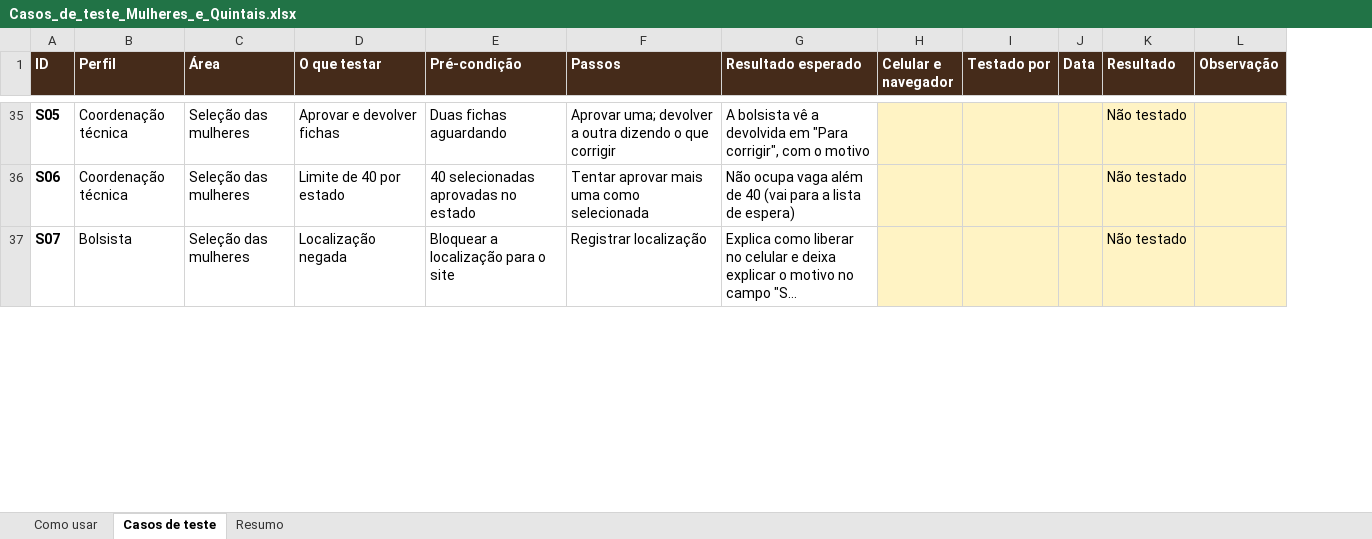
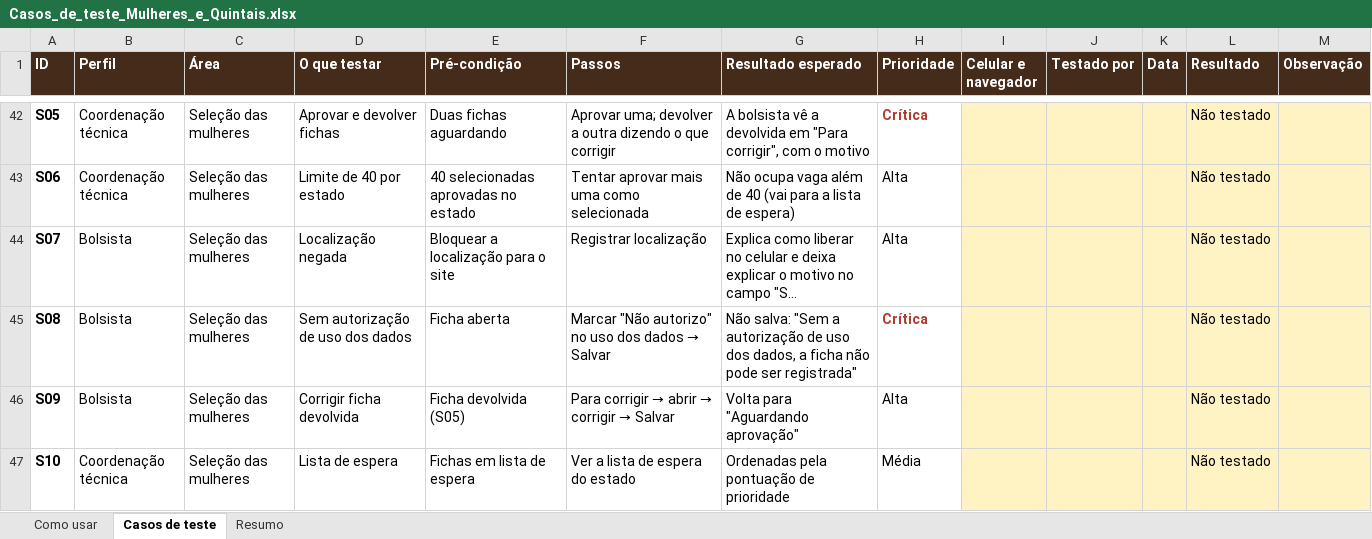
Before and after one commit to mulheres-e-quintais/sistema, an Excel workbook: testes/Casos_de_teste_Mulheres_e_Quintais.xlsx, sheet Casos de teste, drawn as a sheet; only a part is shown, gaps mark what is left out; long unchanged cells end in …; values as stored, in another font and other column widths than the file's, no borders; charts and pictures and conditional formats not drawn; the diff covers the shown part only; the diff names each change by its address in the sheet, - before the commit and + after, or states it on an @@ line.

Commit message:
Caderno de testes: prioridade e casos novos de login, equipe, seleção e campo

```diff
--- a/testes/Casos_de_teste_Mulheres_e_Quintais.xlsx (sheet Casos de teste)
+++ b/testes/Casos_de_teste_Mulheres_e_Quintais.xlsx (sheet Casos de teste)
+column H (Prioridade), rows 42-44: Crítica | Alta | Alta
+row 45: S08 | Bolsista | Seleção das mulheres | Sem autorização de uso dos dados | Ficha aberta | Marcar "Não autorizo" no uso dos dados → Salvar | Não salva: "Sem a autorização de uso dos dados, a ficha não pode ser registrada" | Crítica |  |  |  | Não testado
+row 46: S09 | Bolsista | Seleção das mulheres | Corrigir ficha devolvida | Ficha devolvida (S05) | Para corrigir → abrir → corrigir → Salvar | Volta para "Aguardando aprovação" | Alta |  |  |  | Não testado
+row 47: S10 | Coordenação técnica | Seleção das mulheres | Lista de espera | Fichas em lista de espera | Ver a lista de espera do estado | Ordenadas pela pontuação de prioridade | Média |  |  |  | Não testado
```
Also changed, not shown: 14 added rows elsewhere in this sheet, sheet Resumo, sheet Como usar, formulas that keep their value.
